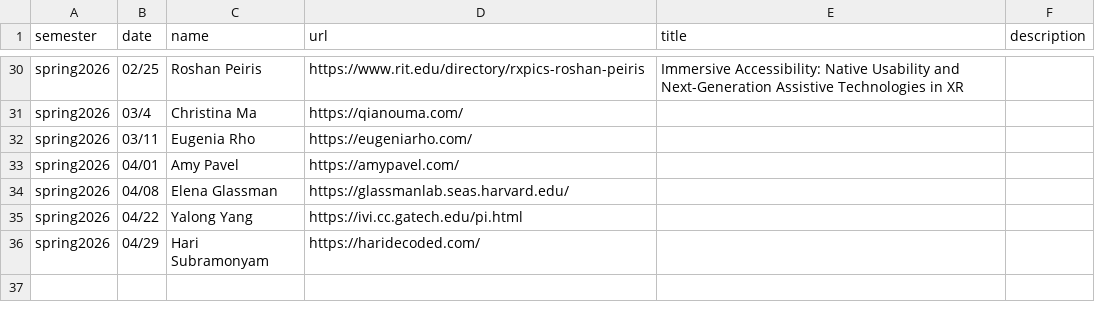
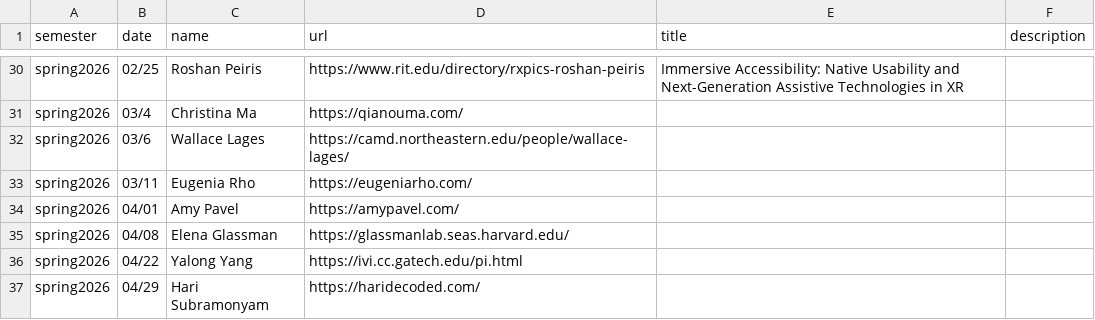
Before and after one commit to ColumbiaHCI/ColumbiaHCI.github.io, a CSV file: data/seminars.csv, drawn as a sheet; only a part is shown, gaps mark what is left out; the diff names each change by its address in the sheet, - before the commit and + after, or states it on an @@ line.

Commit message:
Update seminars.csv

```diff
--- a/data/seminars.csv
+++ b/data/seminars.csv
+row 32: spring2026 | 03/6 | Wallace Lages | https://camd.northeastern.edu/people/wallace-lages/
```
